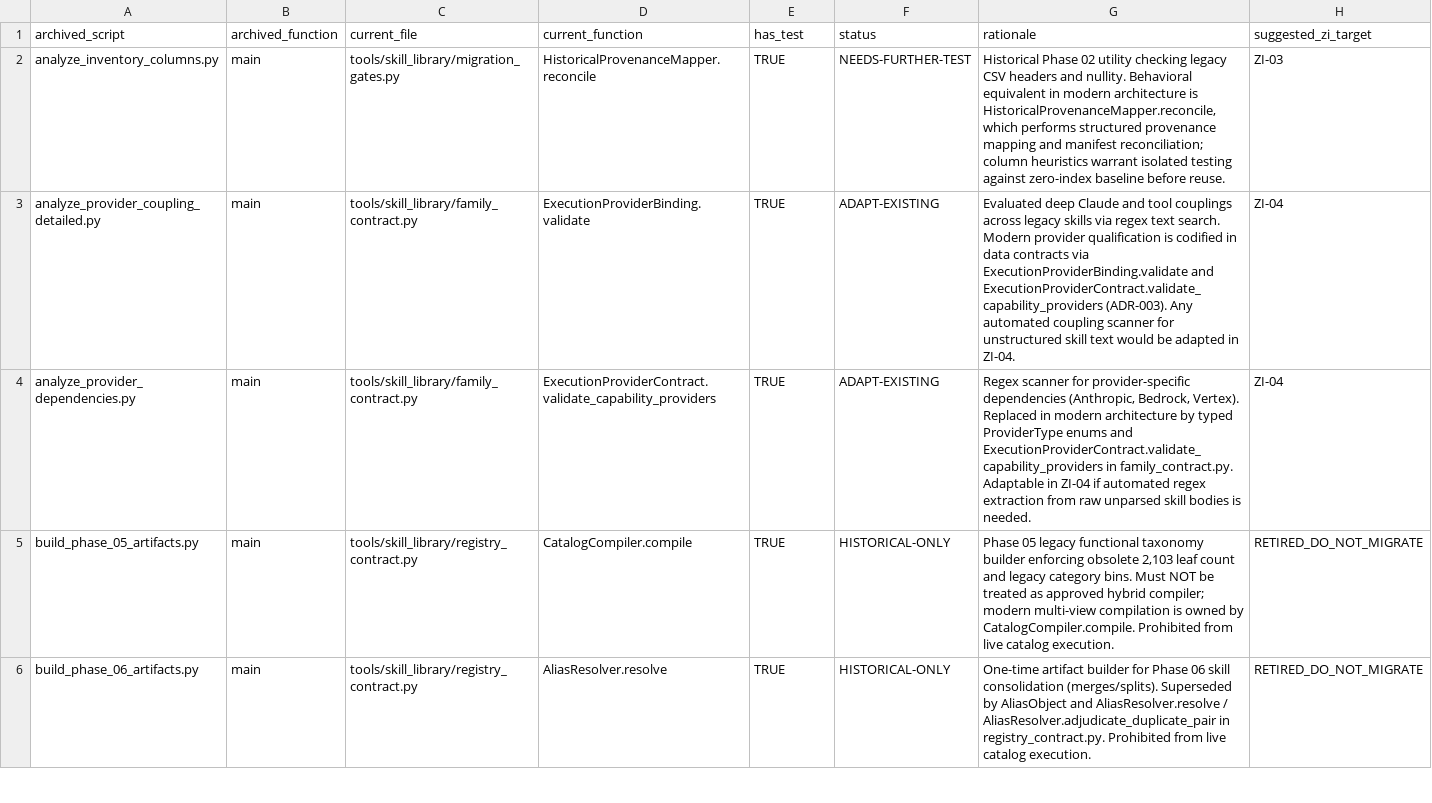
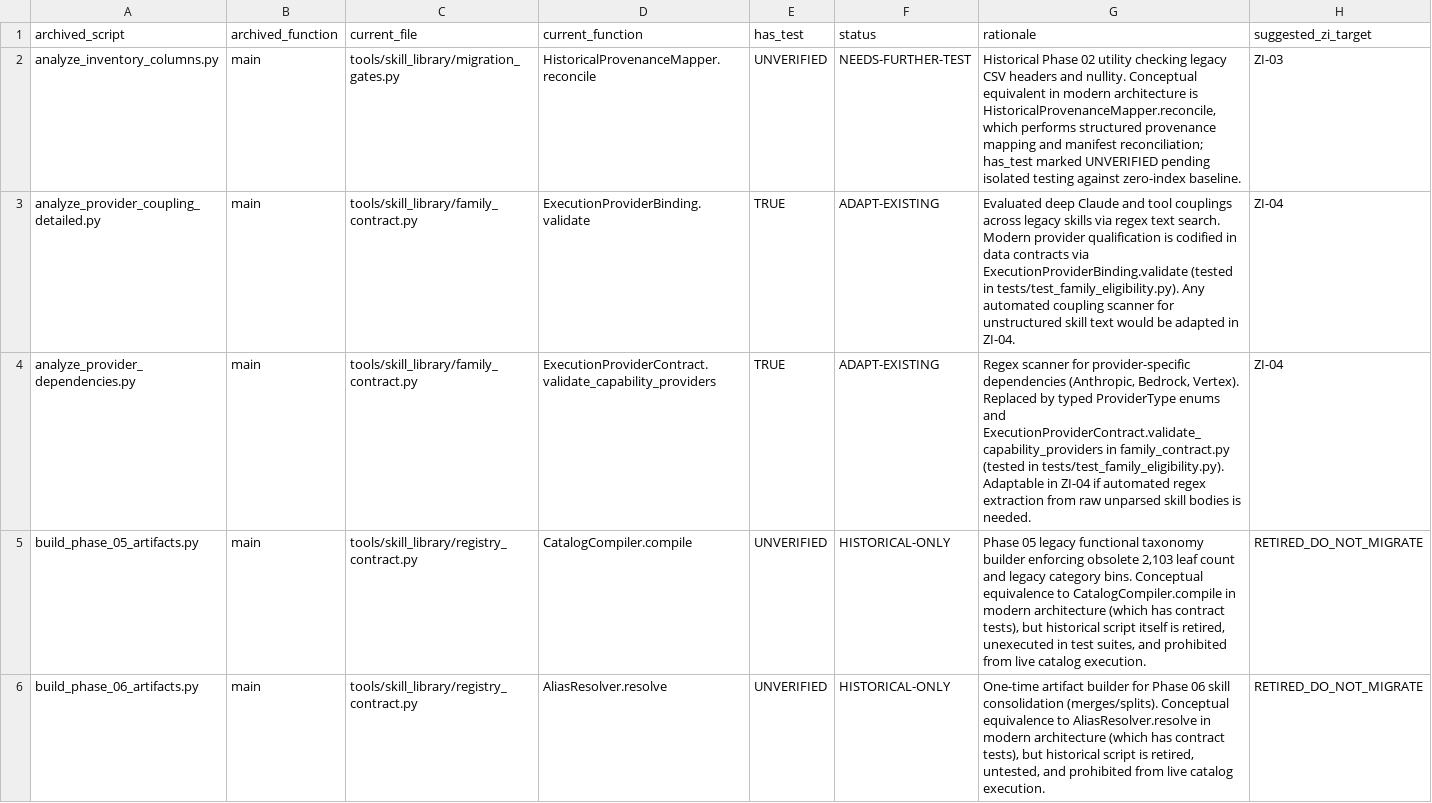
Before and after one commit to REVREBEL/skills-library, a CSV file: audit/zero-index/REV-159/script-reuse-crosswalk.csv, drawn as a sheet; only a part is shown; the diff covers the shown part only.

Commit message:
fix(audit/skil-15): calibrate test claims, fail-closed verification, and execution evidence
- Downgrade unsupported has_test claims to UNVERIFIED for historical and unexercised callables
- Add dynamic test linkage verification (verify_test_linkage) against core 213 unit test suite
- Implement negative check 5 for untested symbol rejection in verify_skil15_crosswalk.py
- Record observed git rev-parse HEAD commit and real test timing in commands-and-tests.md
- Maintain 100% bit-for-bit mirroring between audit/zero-index/SKIL-15 and audit/zero-index/REV-159

```diff
--- a/audit/zero-index/REV-159/script-reuse-crosswalk.csv
+++ b/audit/zero-index/REV-159/script-reuse-crosswalk.csv
@@ -1,6 +1,6 @@
 archived_script,archived_function,current_file,current_function,has_test,status,rationale,suggested_zi_target
-analyze_inventory_columns.py,main,tools/skill_library/migration_gates.py,HistoricalProvenanceMapper.reconcile,TRUE,NEEDS-FURTHER-TEST,"Historical Phase 02 utility checking legacy CSV headers and nullity. Behavioral equivalent in modern architecture is HistoricalProvenanceMapper.reconcile, which performs structured provenance mapping and manifest reconciliation; column heuristics warrant isolated testing against zero-index baseline before reuse.",ZI-03
-analyze_provider_coupling_detailed.py,main,tools/skill_library/family_contract.py,ExecutionProviderBinding.validate,TRUE,ADAPT-EXISTING,Evaluated deep Claude and tool couplings across legacy skills via regex text search. Modern provider qualification is codified in data contracts via ExecutionProviderBinding.validate and ExecutionProviderContract.validate_capability_providers (ADR-003). Any automated coupling scanner for unstructured skill text would be adapted in ZI-04.,ZI-04
-analyze_provider_dependencies.py,main,tools/skill_library/family_contract.py,ExecutionProviderContract.validate_capability_providers,TRUE,ADAPT-EXISTING,"Regex scanner for provider-specific dependencies (Anthropic, Bedrock, Vertex). Replaced in modern architecture by typed ProviderType enums and ExecutionProviderContract.validate_capability_providers in family_contract.py. Adaptable in ZI-04 if automated regex extraction from raw unparsed skill bodies is needed.",ZI-04
-build_phase_05_artifacts.py,main,tools/skill_library/registry_contract.py,CatalogCompiler.compile,TRUE,HISTORICAL-ONLY,"Phase 05 legacy functional taxonomy builder enforcing obsolete 2,103 leaf count and legacy category bins. Must NOT be treated as approved hybrid compiler; modern multi-view compilation is owned by CatalogCompiler.compile. Prohibited from live catalog execution.",RETIRED_DO_NOT_MIGRATE
-build_phase_06_artifacts.py,main,tools/skill_library/registry_contract.py,AliasResolver.resolve,TRUE,HISTORICAL-ONLY,One-time artifact builder for Phase 06 skill consolidation (merges/splits). Superseded by AliasObject and AliasResolver.resolve / AliasResolver.adjudicate_duplicate_pair in registry_contract.py. Prohibited from live catalog execution.,RETIRED_DO_NOT_MIGRATE
+analyze_inventory_columns.py,main,tools/skill_library/migration_gates.py,HistoricalProvenanceMapper.reconcile,UNVERIFIED,NEEDS-FURTHER-TEST,"Historical Phase 02 utility checking legacy CSV headers and nullity. Conceptual equivalent in modern architecture is HistoricalProvenanceMapper.reconcile, which performs structured provenance mapping and manifest reconciliation; has_test marked UNVERIFIED pending isolated testing against zero-index baseline.",ZI-03
+analyze_provider_coupling_detailed.py,main,tools/skill_library/family_contract.py,ExecutionProviderBinding.validate,TRUE,ADAPT-EXISTING,Evaluated deep Claude and tool couplings across legacy skills via regex text search. Modern provider qualification is codified in data contracts via ExecutionProviderBinding.validate (tested in tests/test_family_eligibility.py). Any automated coupling scanner for unstructured skill text would be adapted in ZI-04.,ZI-04
+analyze_provider_dependencies.py,main,tools/skill_library/family_contract.py,ExecutionProviderContract.validate_capability_providers,TRUE,ADAPT-EXISTING,"Regex scanner for provider-specific dependencies (Anthropic, Bedrock, Vertex). Replaced by typed ProviderType enums and ExecutionProviderContract.validate_capability_providers in family_contract.py (tested in tests/test_family_eligibility.py). Adaptable in ZI-04 if automated regex extraction from raw unparsed skill bodies is needed.",ZI-04
+build_phase_05_artifacts.py,main,tools/skill_library/registry_contract.py,CatalogCompiler.compile,UNVERIFIED,HISTORICAL-ONLY,"Phase 05 legacy functional taxonomy builder enforcing obsolete 2,103 leaf count and legacy category bins. Conceptual equivalence to CatalogCompiler.compile in modern architecture (which has contract tests), but historical script itself is retired, unexecuted in test suites, and prohibited from live catalog execution.",RETIRED_DO_NOT_MIGRATE
+build_phase_06_artifacts.py,main,tools/skill_library/registry_contract.py,AliasResolver.resolve,UNVERIFIED,HISTORICAL-ONLY,"One-time artifact builder for Phase 06 skill consolidation (merges/splits). Conceptual equivalence to AliasResolver.resolve in modern architecture (which has contract tests), but historical script is retired, untested, and prohibited from live catalog execution.",RETIRED_DO_NOT_MIGRATE
```
Also changed, not shown: 29 edited cells elsewhere in this file, audit/zero-index/SKIL-15/script-reuse-crosswalk.csv, 8 other files.
